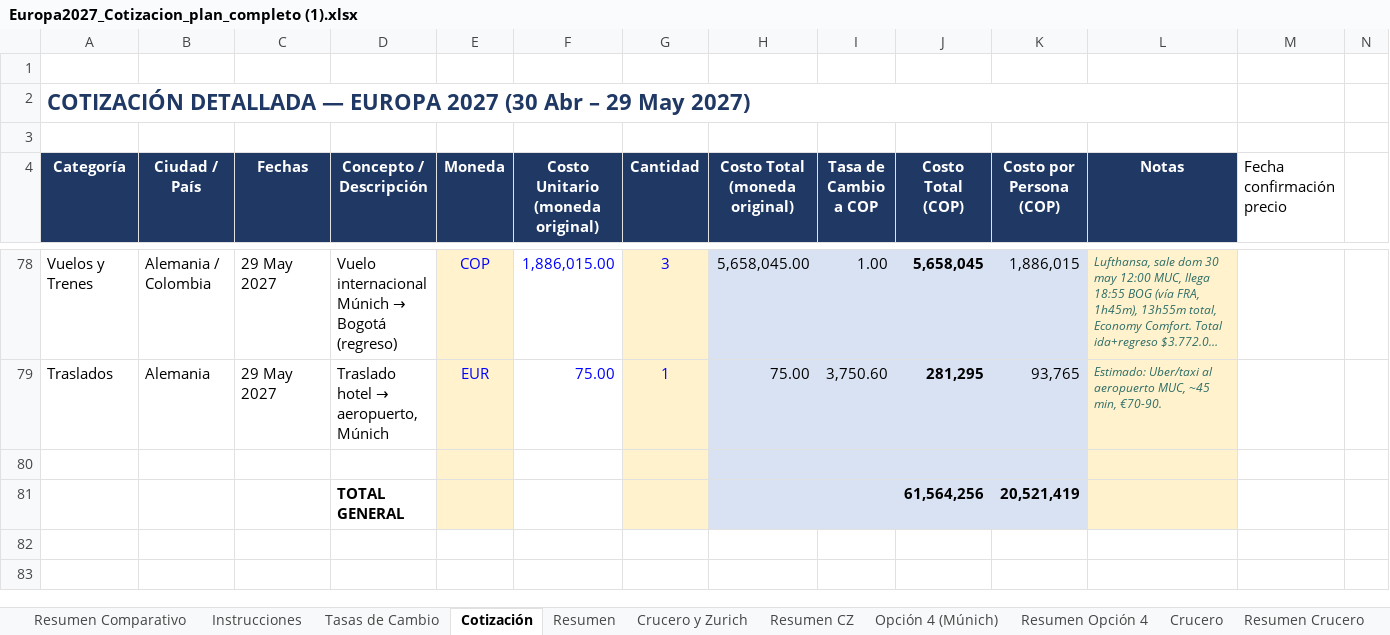
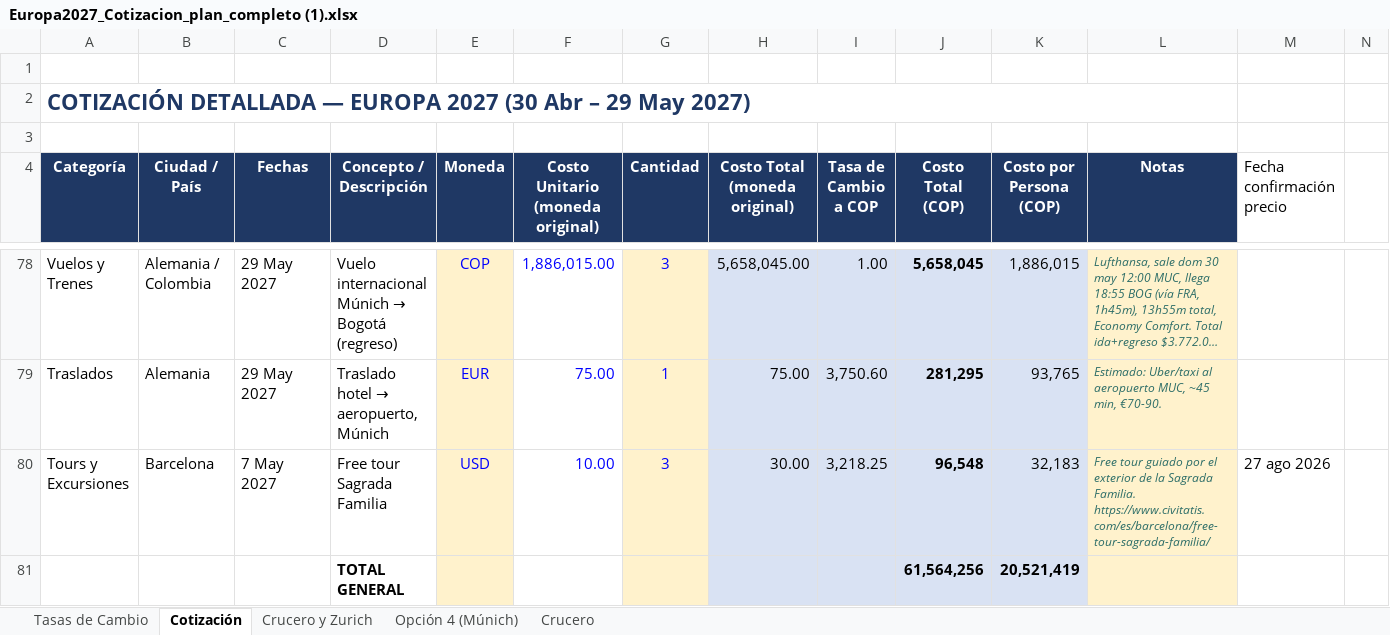
Before and after one commit to monipato/europa-2027, an Excel workbook: Europa2027_Cotizacion_plan_completo (1).xlsx, sheet Cotización, drawn as a sheet; only a part is shown, gaps mark what is left out; long unchanged cells end in …; values as stored, in another font and other column widths than the file's, no borders; charts and pictures not drawn; the diff covers the shown part only; the diff names each change by its address in the sheet, - before the commit and + after, or states it on an @@ line.

```diff
--- a/Europa2027_Cotizacion_plan_completo (1).xlsx (sheet Cotización)
+++ b/Europa2027_Cotizacion_plan_completo (1).xlsx (sheet Cotización)
@@ sheet tab hidden: Resumen Comparativo @@
@@ sheet tab hidden: Instrucciones @@
@@ sheet tab hidden: Resumen @@
@@ sheet tab hidden: Resumen CZ @@
@@ sheet tab hidden: Resumen Opción 4 @@
@@ sheet tab hidden: Resumen Crucero @@
-row 80: (empty)
+row 80: Tours y Excursiones | Barcelona | 7 May 2027 | Free tour Sagrada Familia | USD | 10.00 | 3 | 30.00 | 3,218.25 | 96,548 | 32,183 | Free tour guiado por el exterior de la Sagrada Familia. https://www.civitatis.com/es/barcelona/free-tour-sagrada-familia/ | 27 ago 2026
```
Also changed, not shown: 5 added rows, 3 removed rows and 43 edited cells elsewhere in this sheet, sheet Opción 4 (Múnich), sheet Crucero y Zurich, sheet Crucero, formulas that keep their value, 9 other files.
